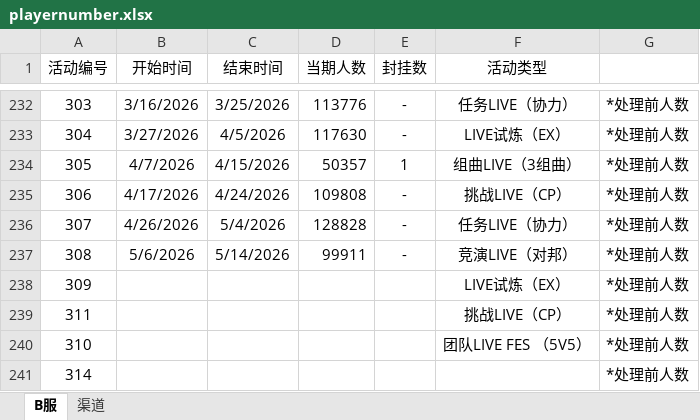
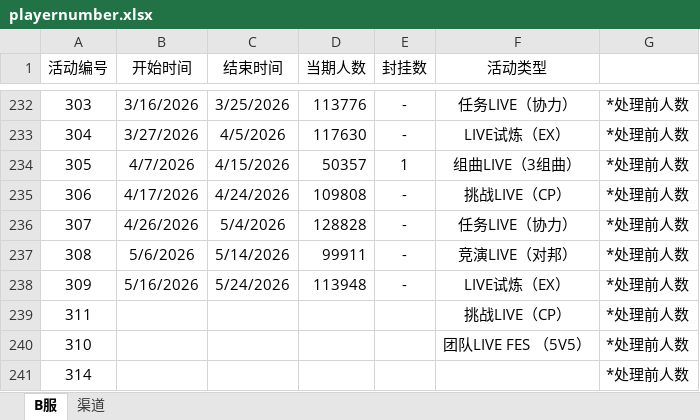
Before and after one commit to Yamamoto-2/tsugu-bangdream-bot, an Excel workbook: backend/config/playernumber.xlsx, sheet B服, drawn as a sheet; only a part is shown, gaps mark what is left out; values as stored, in another font and other column widths than the file's, no borders; the diff names each change by its address in the sheet, - before the commit and + after, or states it on an @@ line.

```diff
--- a/backend/config/playernumber.xlsx (sheet B服)
+++ b/backend/config/playernumber.xlsx (sheet B服)
-B238 (开始时间): (empty)
+B238 (开始时间): 5/16/2026
-C238 (结束时间): (empty)
+C238 (结束时间): 5/24/2026
-D238 (当期人数): (empty)
+D238 (当期人数): 113948
-E238 (封挂数): (empty)
+E238 (封挂数): -
```
Also changed, not shown: sheet 渠道.
